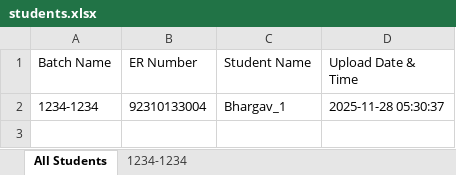
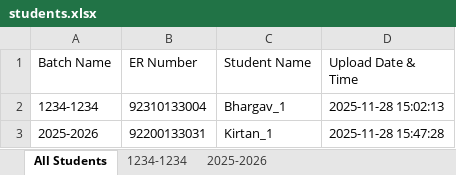
Before and after one commit to BhargavBhalodiya04/Attendance-System, an Excel workbook: students.xlsx, sheet All Students, drawn as a sheet; values as stored, in another font and other column widths than the file's, no borders; the diff names each change by its address in the sheet, - before the commit and + after, or states it on an @@ line.

```diff
--- a/students.xlsx (sheet All Students)
+++ b/students.xlsx (sheet All Students)
+sheet tab: 2025-2026
-D2 (Upload Date & Time): 2025-11-28 05:30:37
+D2 (Upload Date & Time): 2025-11-28 15:02:13
+row 3: 2025-2026 | 92200133031 | Kirtan_1 | 2025-11-28 15:47:28
```
Also changed, not shown: sheet 1234-1234, 2 other files.
